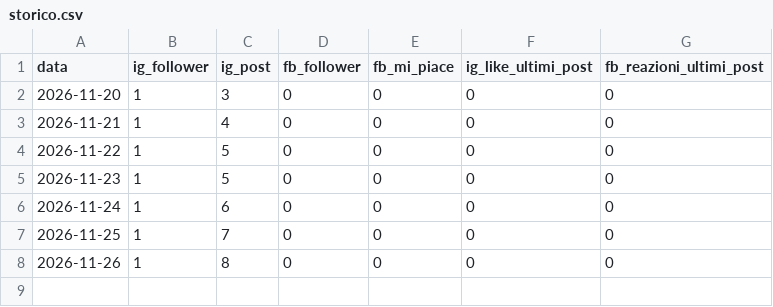
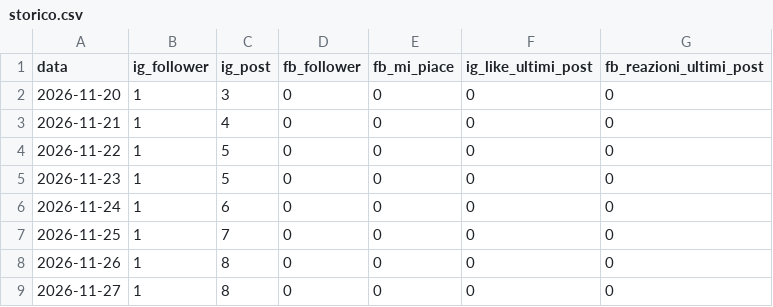
Before and after one commit to ticket4-png/piccoli-ruggiti-social, a CSV file: statistiche/storico.csv, drawn as a sheet; the diff names each change by its address in the sheet, - before the commit and + after, or states it on an @@ line.

```diff
--- a/statistiche/storico.csv
+++ b/statistiche/storico.csv
+row 9: 2026-11-27 | 1 | 8 | 0 | 0 | 0 | 0
```
Also changed, not shown: statistiche/storico_google.csv, 2 other files.
